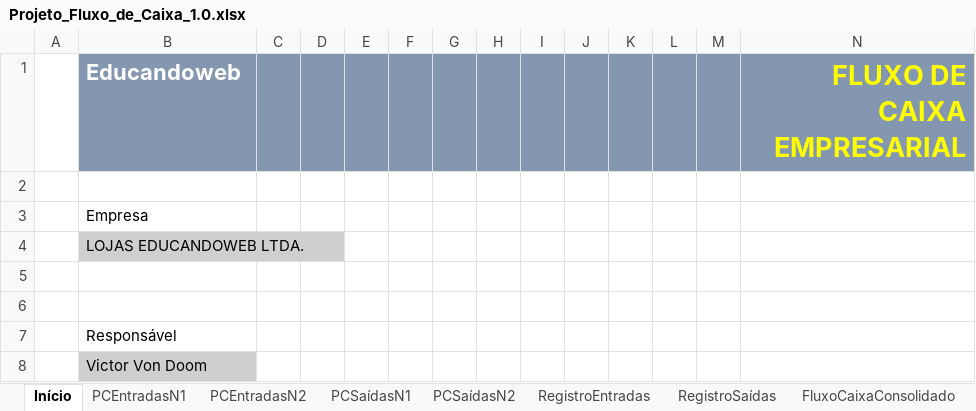
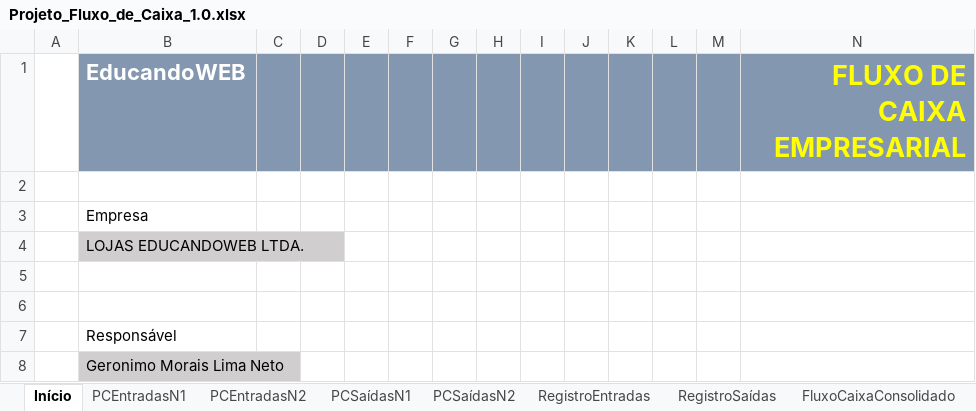
Before and after one commit to Geronimonetto/Projeto_Fluxo_Caixa, an Excel workbook: Projeto_Fluxo_de_Caixa_1.0.xlsx, sheet Início, drawn as a sheet; values as stored, in another font and other column widths than the file's, no borders; charts and pictures not drawn; the diff names each change by its address in the sheet, - before the commit and + after, or states it on an @@ line.

```diff
--- a/Projeto_Fluxo_de_Caixa_1.0.xlsx (sheet Início)
+++ b/Projeto_Fluxo_de_Caixa_1.0.xlsx (sheet Início)
-B1: Educandoweb
+B1: EducandoWEB
-B8 (EducandoWEB): Victor Von Doom
+B8 (EducandoWEB): Geronimo Morais Lima Neto
```
Also changed, not shown: sheet RegistroEntradas, sheet RegistroSaídas, sheet ContasReceberVencidas, sheet PCEntradasN1, sheet PCSaídasN1, sheet ContasPagar, 7 more sheets, other sheet tabs, hidden cells.
